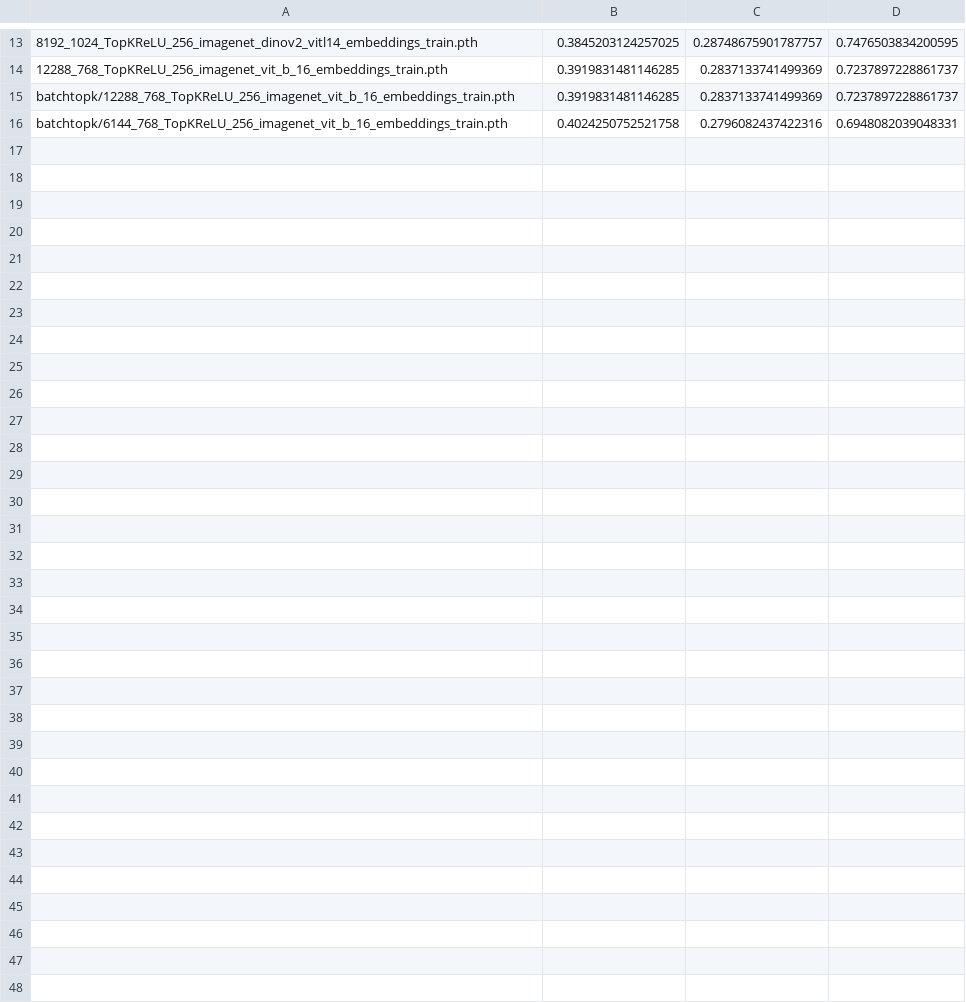
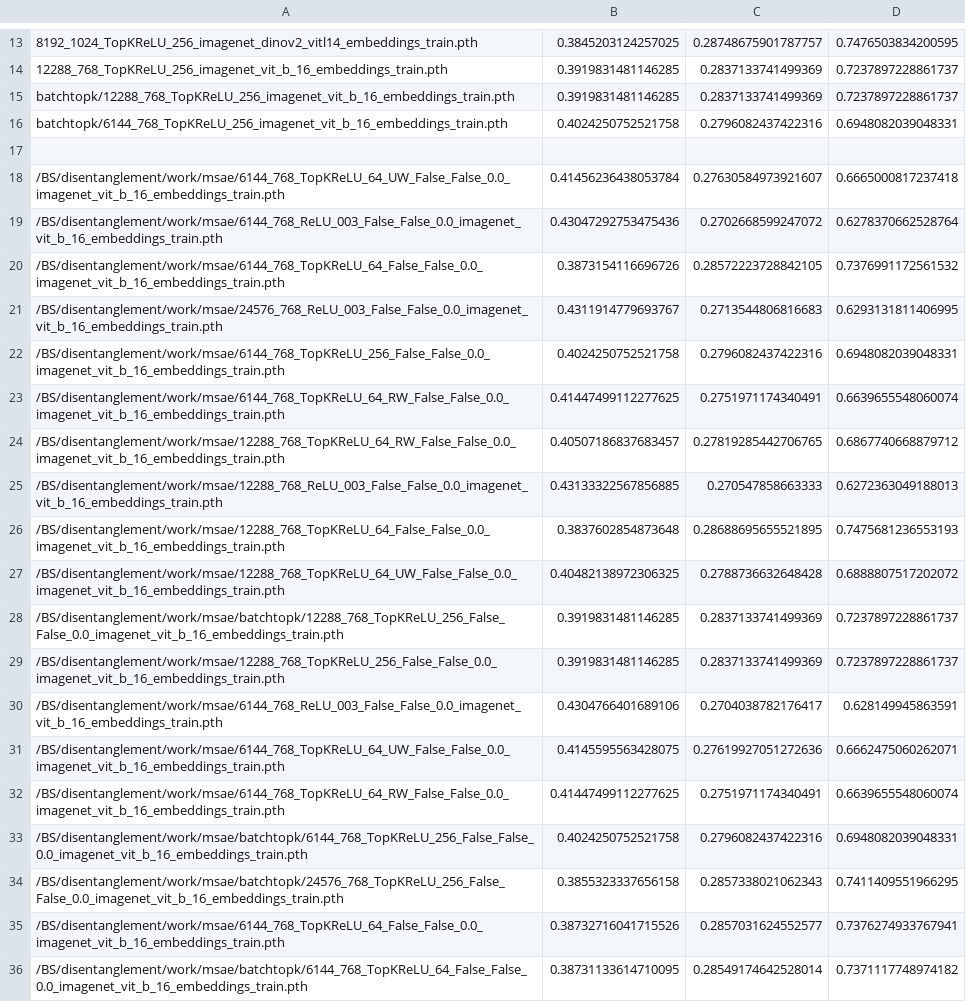
Before and after one commit to DogukanBG/MSAE, a CSV file: results_ms_score.csv, drawn as a sheet; only a part is shown, gaps mark what is left out; the diff covers the shown part only.

```diff
--- a/results_ms_score.csv
+++ b/results_ms_score.csv
@@ -16 +16,21 @@ batchtopk/12288_768_TopKReLU_256_imagenet_vit_b_16_embeddings_train.pth,0.391983
 batchtopk/6144_768_TopKReLU_256_imagenet_vit_b_16_embeddings_train.pth,0.4024250752521758,0.2796082437422316,0.6948082039048331
+
+/BS/disentanglement/work/msae/6144_768_TopKReLU_64_UW_False_False_0.0_imagenet_vit_b_16_embeddings_train.pth,0.41456236438053784,0.27630584973921607,0.6665000817237418
+/BS/disentanglement/work/msae/6144_768_ReLU_003_False_False_0.0_imagenet_vit_b_16_embeddings_train.pth,0.43047292753475436,0.2702668599247072,0.6278370662528764
+/BS/disentanglement/work/msae/6144_768_TopKReLU_64_False_False_0.0_imagenet_vit_b_16_embeddings_train.pth,0.3873154116696726,0.28572223728842105,0.7376991172561532
+/BS/disentanglement/work/msae/24576_768_ReLU_003_False_False_0.0_imagenet_vit_b_16_embeddings_train.pth,0.4311914779693767,0.2713544806816683,0.6293131811406995
+/BS/disentanglement/work/msae/6144_768_TopKReLU_256_False_False_0.0_imagenet_vit_b_16_embeddings_train.pth,0.4024250752521758,0.2796082437422316,0.6948082039048331
+/BS/disentanglement/work/msae/6144_768_TopKReLU_64_RW_False_False_0.0_imagenet_vit_b_16_embeddings_train.pth,0.41447499112277625,0.2751971174340491,0.6639655548060074
+/BS/disentanglement/work/msae/12288_768_TopKReLU_64_RW_False_False_0.0_imagenet_vit_b_16_embeddings_train.pth,0.40507186837683457,0.27819285442706765,0.6867740668879712
+/BS/disentanglement/work/msae/12288_768_ReLU_003_False_False_0.0_imagenet_vit_b_16_embeddings_train.pth,0.43133322567856885,0.270547858663333,0.6272363049188013
+/BS/disentanglement/work/msae/12288_768_TopKReLU_64_False_False_0.0_imagenet_vit_b_16_embeddings_train.pth,0.3837602854873648,0.28688695655521895,0.7475681236553193
+/BS/disentanglement/work/msae/12288_768_TopKReLU_64_UW_False_False_0.0_imagenet_vit_b_16_embeddings_train.pth,0.40482138972306325,0.2788736632648428,0.6888807517202072
+/BS/disentanglement/work/msae/batchtopk/12288_768_TopKReLU_256_False_False_0.0_imagenet_vit_b_16_embeddings_train.pth,0.3919831481146285,0.2837133741499369,0.7237897228861737
+/BS/disentanglement/work/msae/12288_768_TopKReLU_256_False_False_0.0_imagenet_vit_b_16_embeddings_train.pth,0.3919831481146285,0.2837133741499369,0.7237897228861737
+/BS/disentanglement/work/msae/6144_768_ReLU_003_False_False_0.0_imagenet_vit_b_16_embeddings_train.pth,0.4304766401689106,0.2704038782176417,0.628149945863591
+/BS/disentanglement/work/msae/6144_768_TopKReLU_64_UW_False_False_0.0_imagenet_vit_b_16_embeddings_train.pth,0.4145595563428075,0.27619927051272636,0.6662475060262071
+/BS/disentanglement/work/msae/6144_768_TopKReLU_64_RW_False_False_0.0_imagenet_vit_b_16_embeddings_train.pth,0.41447499112277625,0.2751971174340491,0.6639655548060074
+/BS/disentanglement/work/msae/batchtopk/6144_768_TopKReLU_256_False_False_0.0_imagenet_vit_b_16_embeddings_train.pth,0.4024250752521758,0.2796082437422316,0.6948082039048331
+/BS/disentanglement/work/msae/batchtopk/24576_768_TopKReLU_256_False_False_0.0_imagenet_vit_b_16_embeddings_train.pth,0.3855323337656158,0.2857338021062343,0.7411409551966295
+/BS/disentanglement/work/msae/6144_768_TopKReLU_64_False_False_0.0_imagenet_vit_b_16_embeddings_train.pth,0.38732716041715526,0.2857031624552577,0.7376274933767941
+/BS/disentanglement/work/msae/batchtopk/6144_768_TopKReLU_64_False_False_0.0_imagenet_vit_b_16_embeddings_train.pth,0.38731133614710095,0.28549174642528014,0.7371117748974182
```
Also changed, not shown: 11 added rows elsewhere in this file, 19 other files.
